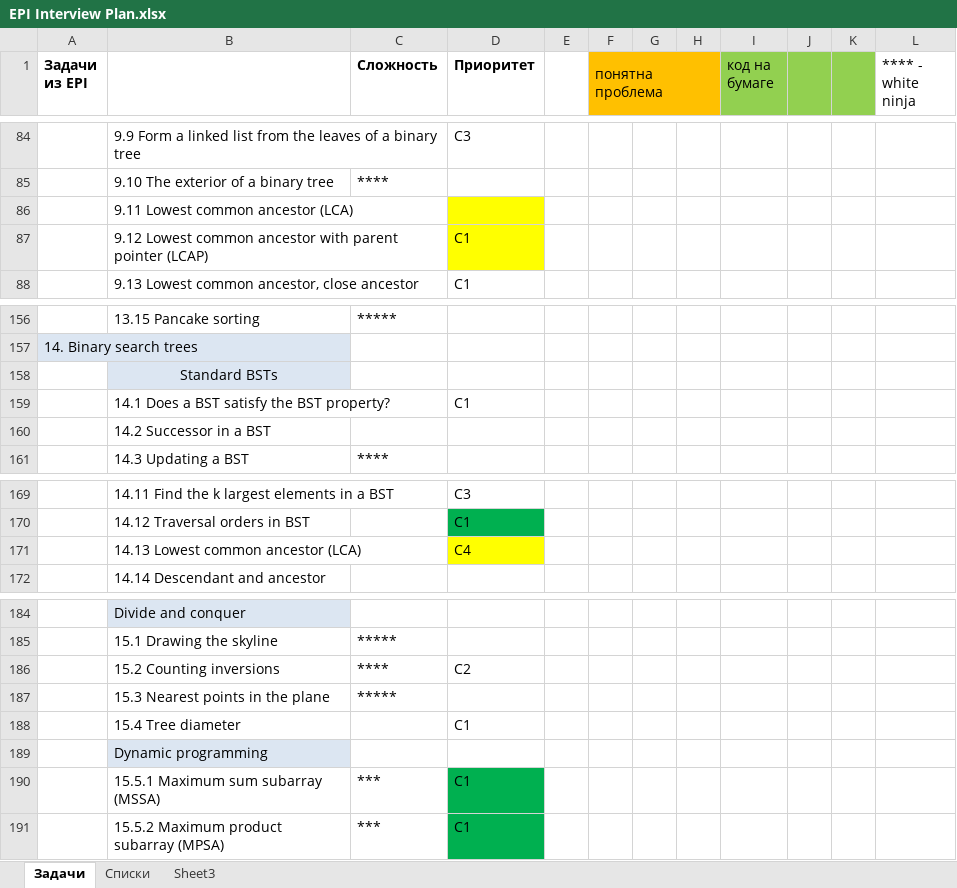
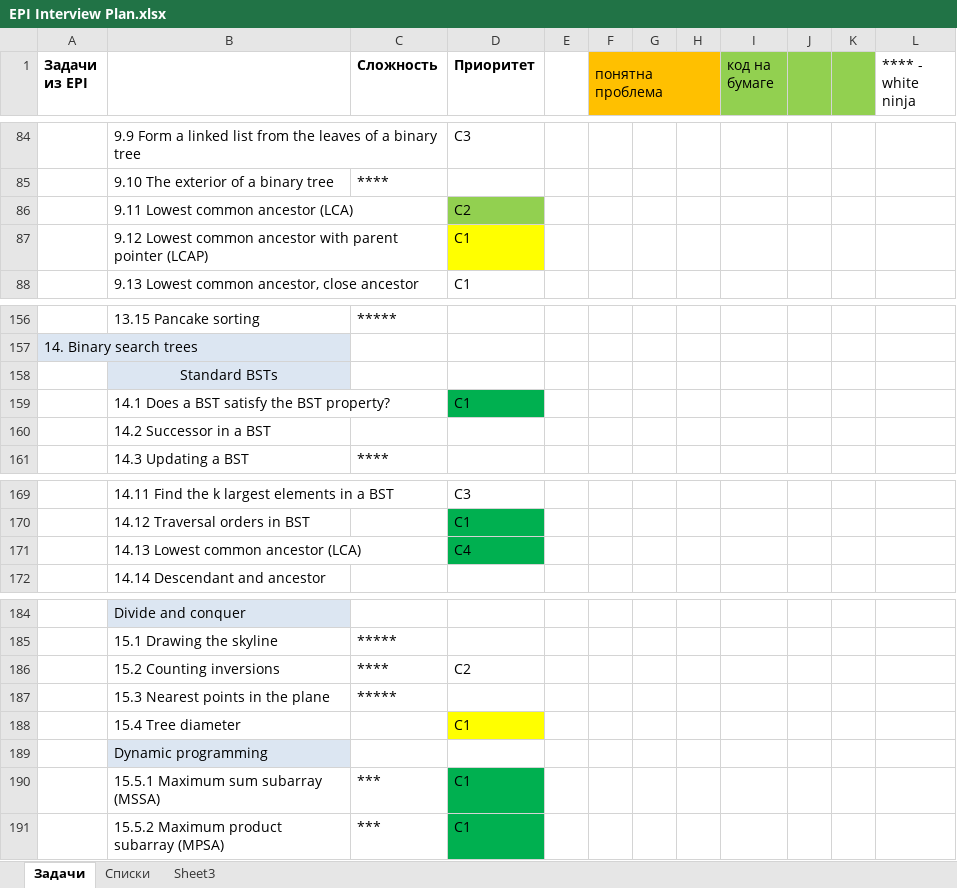
Before and after one commit to gregory-sokolov/Interview, an Excel workbook: Docs/EPI Interview Plan.xlsx, sheet Задачи, drawn as a sheet; only a part is shown, gaps mark what is left out; values as stored, in another font and other column widths than the file's, no borders; the diff names each change by its address in the sheet, - before the commit and + after, or states it on an @@ line.

```diff
--- a/Docs/EPI Interview Plan.xlsx (sheet Задачи)
+++ b/Docs/EPI Interview Plan.xlsx (sheet Задачи)
-D86 (Приоритет): (empty)
+D86 (Приоритет): C2
-D86 fill: #FFFF00
+D86 fill: #92D050
-D159 fill: none
+D159 fill: #00B050
-D171 fill: #FFFF00
+D171 fill: #00B050
-D188 fill: none
+D188 fill: #FFFF00
```
Also changed, not shown: 6 other files.
